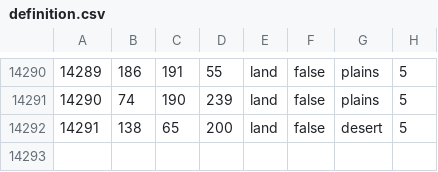
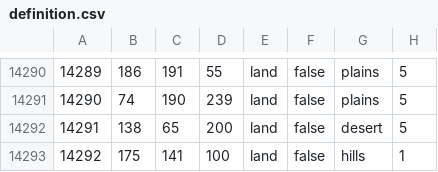
Before and after one commit to generalisofficial/tia2018, a CSV file: map/definition.csv, drawn as a sheet; only a part is shown, gaps mark what is left out; the diff names each change by its address in the sheet, - before the commit and + after, or states it on an @@ line.

```diff
--- a/map/definition.csv
+++ b/map/definition.csv
+row 14293: 14292 | 175 | 141 | 100 | land | false | hills | 1
```
Also changed, not shown: 31 other files.
